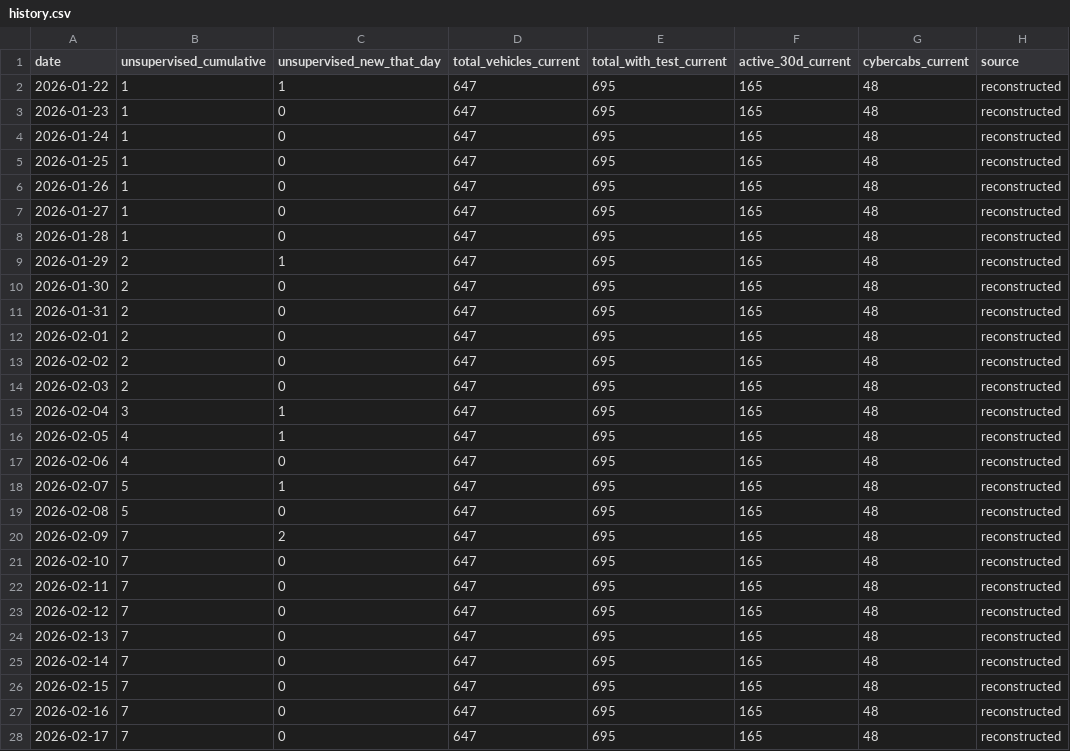
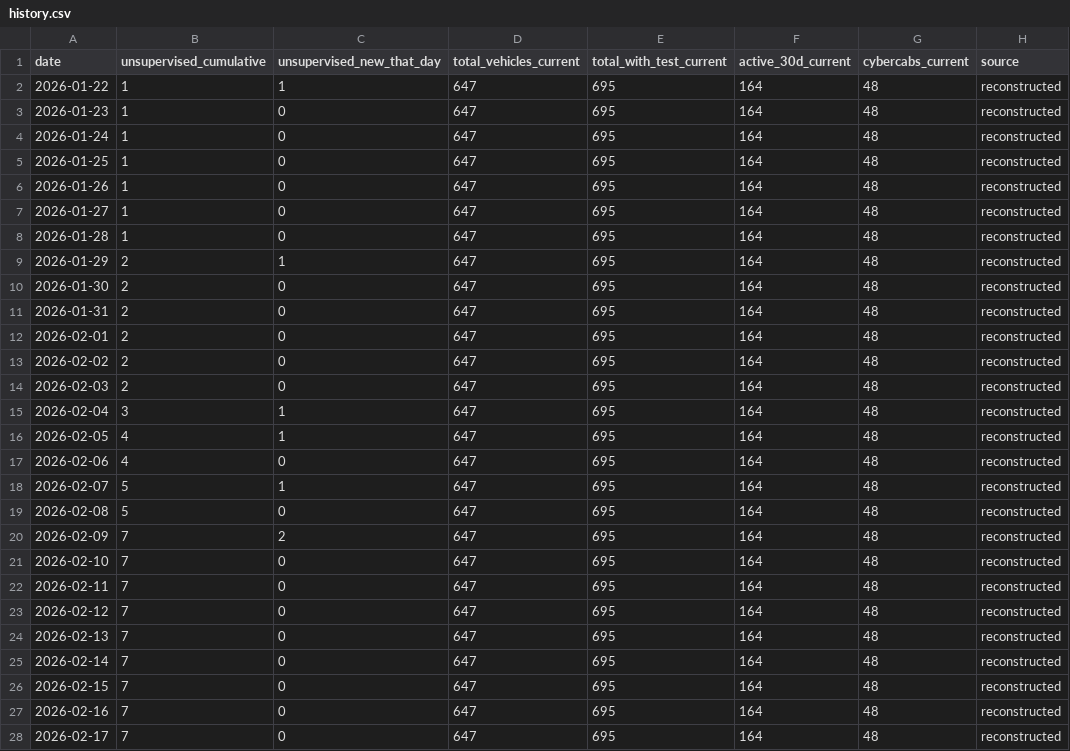
Before and after one commit to yusufhgmail/tslaRobotaxiPredictor, a CSV file: data/history.csv, drawn as a sheet; only a part is shown; the diff covers the shown part only.

```diff
--- a/data/history.csv
+++ b/data/history.csv
@@ -1,28 +1,28 @@
 date,unsupervised_cumulative,unsupervised_new_that_day,total_vehicles_current,total_with_test_current,active_30d_current,cybercabs_current,source
-2026-01-22,1,1,647,695,165,48,reconstructed
-2026-01-23,1,0,647,695,165,48,reconstructed
-2026-01-24,1,0,647,695,165,48,reconstructed
-2026-01-25,1,0,647,695,165,48,reconstructed
-2026-01-26,1,0,647,695,165,48,reconstructed
-2026-01-27,1,0,647,695,165,48,reconstructed
-2026-01-28,1,0,647,695,165,48,reconstructed
-2026-01-29,2,1,647,695,165,48,reconstructed
-2026-01-30,2,0,647,695,165,48,reconstructed
-2026-01-31,2,0,647,695,165,48,reconstructed
-2026-02-01,2,0,647,695,165,48,reconstructed
-2026-02-02,2,0,647,695,165,48,reconstructed
-2026-02-03,2,0,647,695,165,48,reconstructed
-2026-02-04,3,1,647,695,165,48,reconstructed
-2026-02-05,4,1,647,695,165,48,reconstructed
-2026-02-06,4,0,647,695,165,48,reconstructed
-2026-02-07,5,1,647,695,165,48,reconstructed
-2026-02-08,5,0,647,695,165,48,reconstructed
-2026-02-09,7,2,647,695,165,48,reconstructed
-2026-02-10,7,0,647,695,165,48,reconstructed
-2026-02-11,7,0,647,695,165,48,reconstructed
-2026-02-12,7,0,647,695,165,48,reconstructed
-2026-02-13,7,0,647,695,165,48,reconstructed
-2026-02-14,7,0,647,695,165,48,reconstructed
-2026-02-15,7,0,647,695,165,48,reconstructed
-2026-02-16,7,0,647,695,165,48,reconstructed
-2026-02-17,7,0,647,695,165,48,reconstructed
+2026-01-22,1,1,647,695,164,48,reconstructed
+2026-01-23,1,0,647,695,164,48,reconstructed
+2026-01-24,1,0,647,695,164,48,reconstructed
+2026-01-25,1,0,647,695,164,48,reconstructed
+2026-01-26,1,0,647,695,164,48,reconstructed
+2026-01-27,1,0,647,695,164,48,reconstructed
+2026-01-28,1,0,647,695,164,48,reconstructed
+2026-01-29,2,1,647,695,164,48,reconstructed
+2026-01-30,2,0,647,695,164,48,reconstructed
+2026-01-31,2,0,647,695,164,48,reconstructed
+2026-02-01,2,0,647,695,164,48,reconstructed
+2026-02-02,2,0,647,695,164,48,reconstructed
+2026-02-03,2,0,647,695,164,48,reconstructed
+2026-02-04,3,1,647,695,164,48,reconstructed
+2026-02-05,4,1,647,695,164,48,reconstructed
+2026-02-06,4,0,647,695,164,48,reconstructed
+2026-02-07,5,1,647,695,164,48,reconstructed
+2026-02-08,5,0,647,695,164,48,reconstructed
+2026-02-09,7,2,647,695,164,48,reconstructed
+2026-02-10,7,0,647,695,164,48,reconstructed
+2026-02-11,7,0,647,695,164,48,reconstructed
+2026-02-12,7,0,647,695,164,48,reconstructed
+2026-02-13,7,0,647,695,164,48,reconstructed
+2026-02-14,7,0,647,695,164,48,reconstructed
+2026-02-15,7,0,647,695,164,48,reconstructed
+2026-02-16,7,0,647,695,164,48,reconstructed
+2026-02-17,7,0,647,695,164,48,reconstructed
```
Also changed, not shown: 1 added row and 69 edited cells elsewhere in this file, 5 other files.
